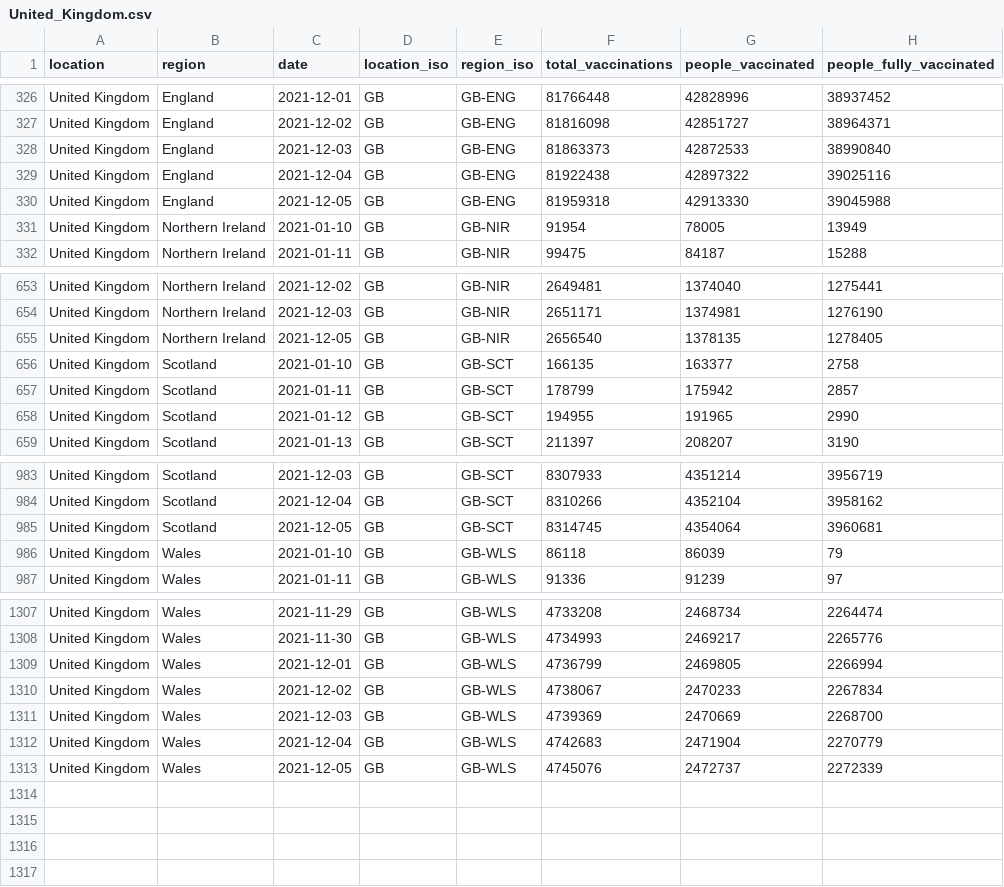
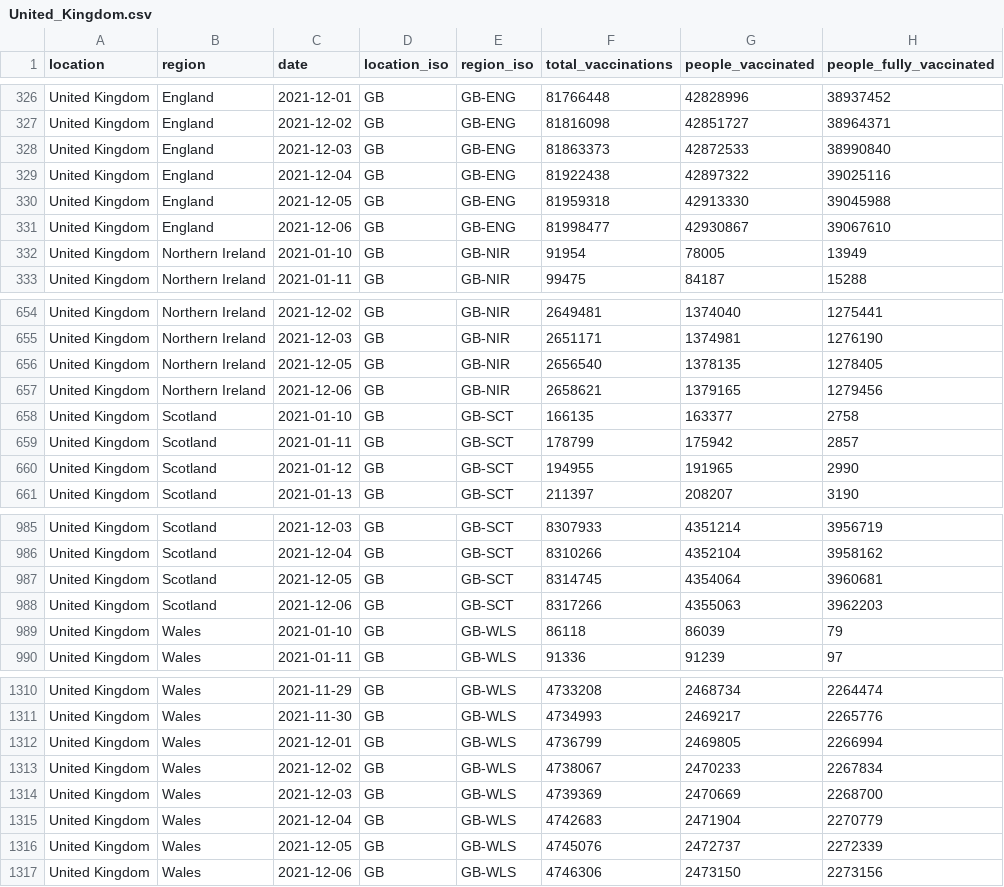
Before and after one commit to sociepy/covid19-vaccination-subnational, a CSV file: data/countries/United_Kingdom.csv, drawn as a sheet; only a part is shown, gaps mark what is left out; the diff names each change by its address in the sheet, - before the commit and + after, or states it on an @@ line.

```diff
--- a/data/countries/United_Kingdom.csv
+++ b/data/countries/United_Kingdom.csv
+row 331: United Kingdom | England | 2021-12-06 | GB | GB-ENG | 81998477 | 42930867 | 39067610
+row 657: United Kingdom | Northern Ireland | 2021-12-06 | GB | GB-NIR | 2658621 | 1379165 | 1279456
+row 988: United Kingdom | Scotland | 2021-12-06 | GB | GB-SCT | 8317266 | 4355063 | 3962203
+row 1317: United Kingdom | Wales | 2021-12-06 | GB | GB-WLS | 4746306 | 2473150 | 2273156
```
Also changed, not shown: data/countries/Argentina.csv, data/countries/Belgium.csv, 18 other files.
